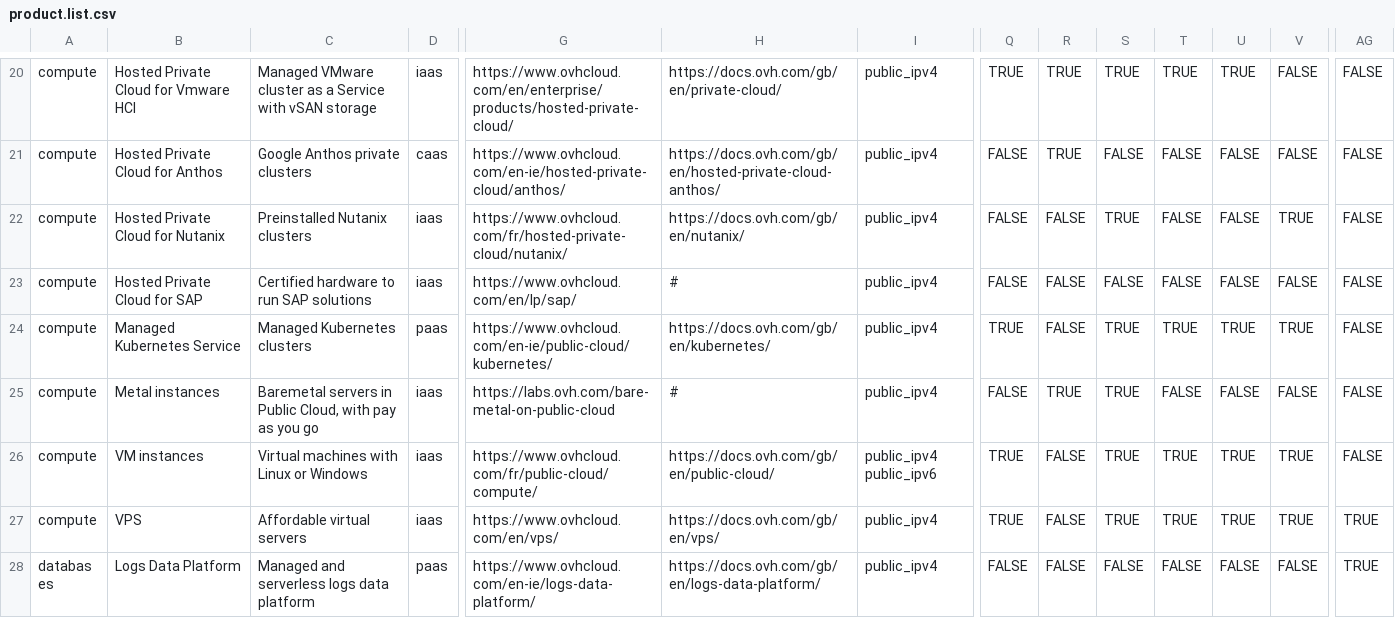
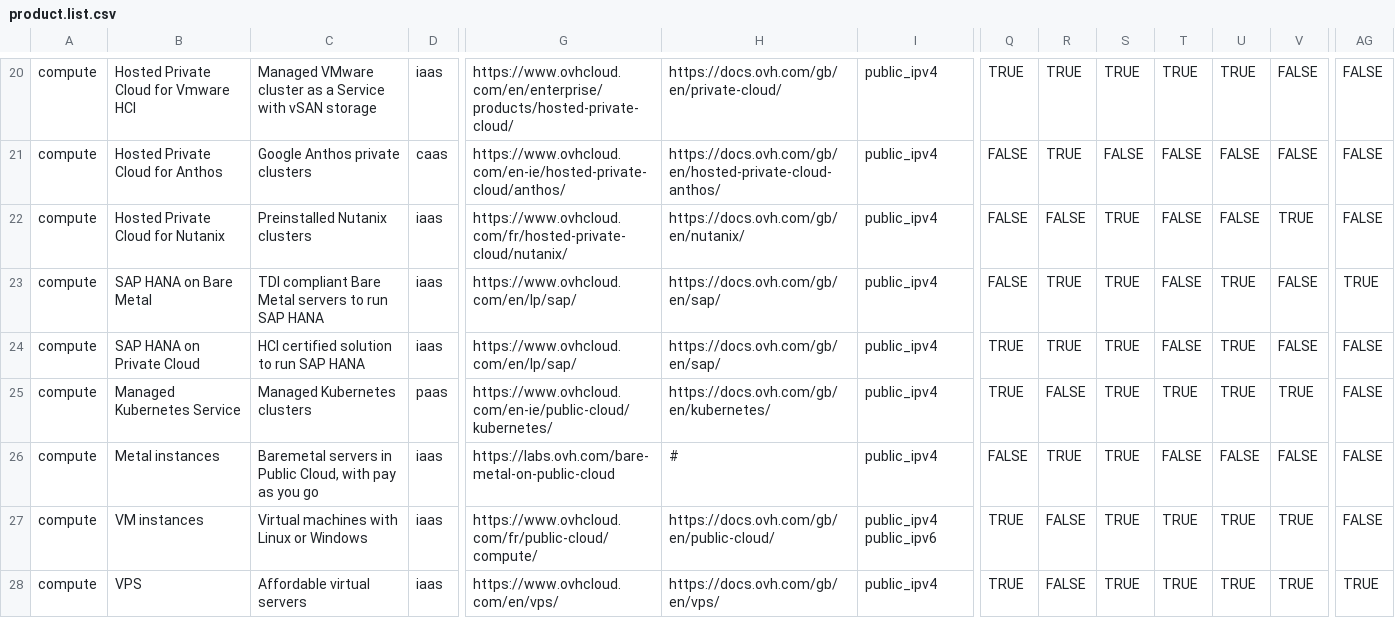
Before and after one commit to baaastijn/ovh_product_map, a CSV file: csv_data/product.list.csv, drawn as a sheet; only a part is shown, gaps mark what is left out; the shorter side is filled out with more unchanged rows; rows hold the shown columns only; the diff names each change by its address in the sheet, - before the commit and + after, or states it on an @@ line.

Commit message:
Update product.list.csv
Update SAP information

```diff
--- a/csv_data/product.list.csv
+++ b/csv_data/product.list.csv
-B23: Hosted Private Cloud for SAP
+B23: SAP HANA on Bare Metal
-C23: Certified hardware to run SAP solutions
+C23: TDI compliant Bare Metal servers to run SAP HANA
-H23: #
+H23: https://docs.ovh.com/gb/en/sap/
-R23: FALSE
+R23: TRUE
-S23: FALSE
+S23: TRUE
-U23: FALSE
+U23: TRUE
-AG23: FALSE
+AG23: TRUE
+row 24: compute | SAP HANA on Private Cloud | HCI certified solution to run SAP HANA | iaas | https://www.ovhcloud.com/en/lp/sap/ | https://docs.ovh.com/gb/en/sap/ | public_ipv4 | TRUE | TRUE | TRUE | FALSE | TRUE | FALSE | FALSE
```
